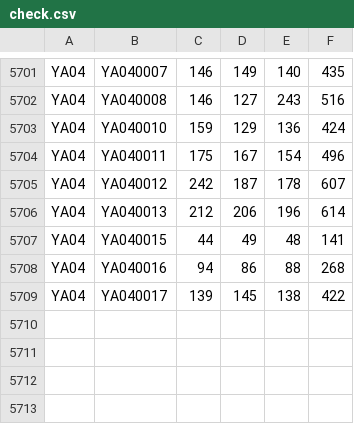
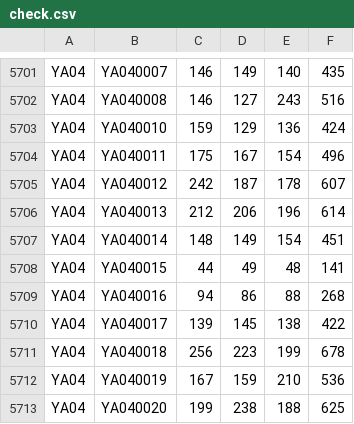
Before and after one commit to takehiko2324/ranking2026, a CSV file: check.csv, drawn as a sheet; only a part is shown, gaps mark what is left out.

Commit message:
Update check.csv from FileMaker

```diff
--- a/check.csv
+++ b/check.csv
@@ -5706,2 +5706,3 @@
 "YA04","YA040013","212","206","196","614"
+"YA04","YA040014","148","149","154","451"
 "YA04","YA040015","44","49","48","141"
@@ -5709 +5710,4 @@
 "YA04","YA040017","139","145","138","422"
+"YA04","YA040018","256","223","199","678"
+"YA04","YA040019","167","159","210","536"
+"YA04","YA040020","199","238","188","625"
```
